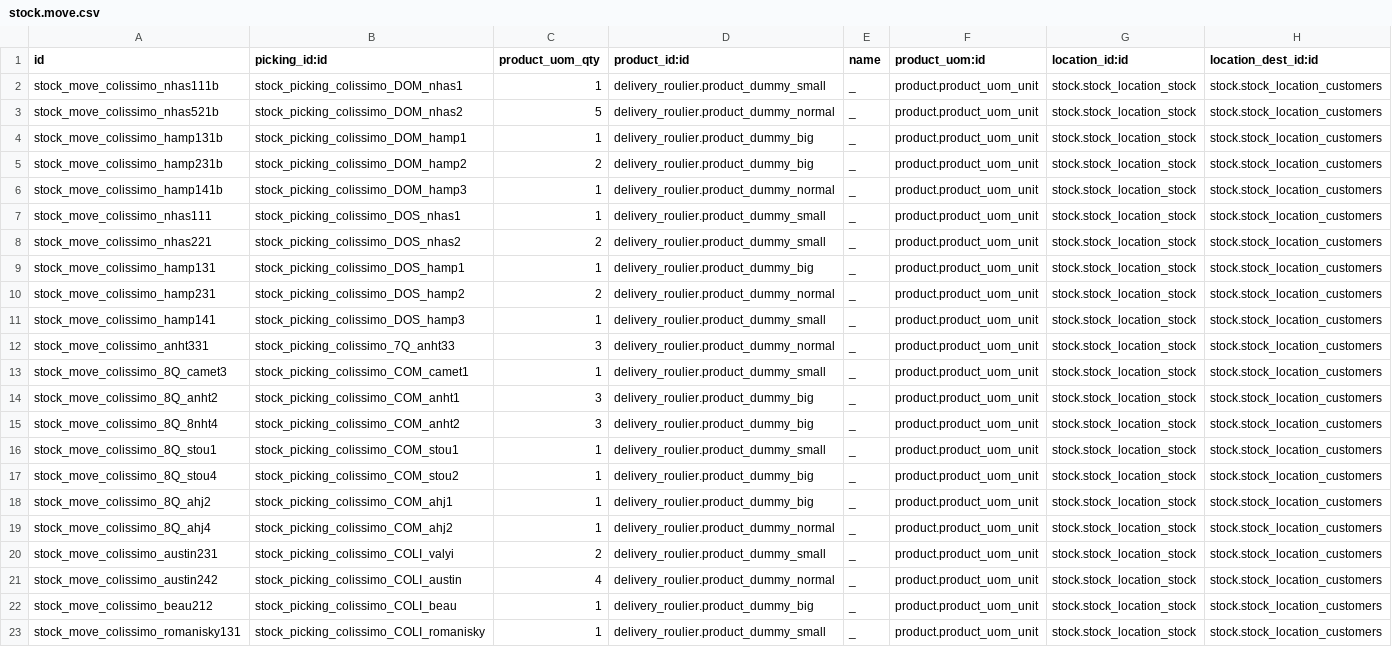
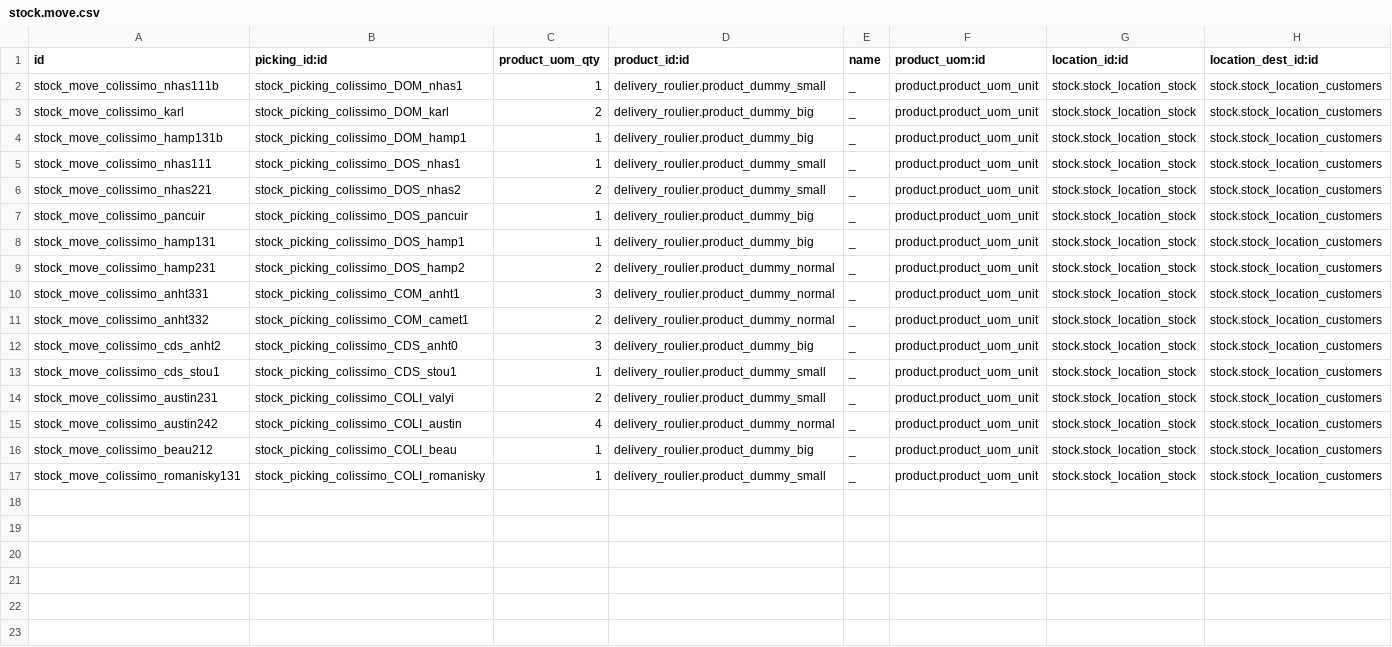
Before and after one commit to tonygalmiche/delivery-carrier, a CSV file: delivery_roulier_laposte/demo/stock.move.csv, drawn as a sheet.

Commit message:
IMP demo data

```diff
--- a/delivery_roulier_laposte/demo/stock.move.csv
+++ b/delivery_roulier_laposte/demo/stock.move.csv
@@ -2,19 +2,13 @@ id,picking_id:id,product_uom_qty,product_id:id,name,product_uom:id,location_id:i
 stock_move_colissimo_nhas111b,stock_picking_colissimo_DOM_nhas1,1,delivery_roulier.product_dummy_small,_,product.product_uom_unit,stock.stock_location_stock,stock.stock_location_customers
-stock_move_colissimo_nhas521b,stock_picking_colissimo_DOM_nhas2,5,delivery_roulier.product_dummy_normal,_,product.product_uom_unit,stock.stock_location_stock,stock.stock_location_customers
+stock_move_colissimo_karl,stock_picking_colissimo_DOM_karl,2,delivery_roulier.product_dummy_big,_,product.product_uom_unit,stock.stock_location_stock,stock.stock_location_customers
 stock_move_colissimo_hamp131b,stock_picking_colissimo_DOM_hamp1,1,delivery_roulier.product_dummy_big,_,product.product_uom_unit,stock.stock_location_stock,stock.stock_location_customers
-stock_move_colissimo_hamp231b,stock_picking_colissimo_DOM_hamp2,2,delivery_roulier.product_dummy_big,_,product.product_uom_unit,stock.stock_location_stock,stock.stock_location_customers
-stock_move_colissimo_hamp141b,stock_picking_colissimo_DOM_hamp3,1,delivery_roulier.product_dummy_normal,_,product.product_uom_unit,stock.stock_location_stock,stock.stock_location_customers
 stock_move_colissimo_nhas111,stock_picking_colissimo_DOS_nhas1,1,delivery_roulier.product_dummy_small,_,product.product_uom_unit,stock.stock_location_stock,stock.stock_location_customers
 stock_move_colissimo_nhas221,stock_picking_colissimo_DOS_nhas2,2,delivery_roulier.product_dummy_small,_,product.product_uom_unit,stock.stock_location_stock,stock.stock_location_customers
+stock_move_colissimo_pancuir,stock_picking_colissimo_DOS_pancuir,1,delivery_roulier.product_dummy_big,_,product.product_uom_unit,stock.stock_location_stock,stock.stock_location_customers
 stock_move_colissimo_hamp131,stock_picking_colissimo_DOS_hamp1,1,delivery_roulier.product_dummy_big,_,product.product_uom_unit,stock.stock_location_stock,stock.stock_location_customers
 stock_move_colissimo_hamp231,stock_picking_colissimo_DOS_hamp2,2,delivery_roulier.product_dummy_normal,_,product.product_uom_unit,stock.stock_location_stock,stock.stock_location_customers
-stock_move_colissimo_hamp141,stock_picking_colissimo_DOS_hamp3,1,delivery_roulier.product_dummy_small,_,product.product_uom_unit,stock.stock_location_stock,stock.stock_location_customers
-stock_move_colissimo_anht331,stock_picking_colissimo_7Q_anht33,3,delivery_roulier.product_dummy_normal,_,product.product_uom_unit,stock.stock_location_stock,stock.stock_location_customers
-stock_move_colissimo_8Q_camet3,stock_picking_colissimo_COM_camet1,1,delivery_roulier.product_dummy_small,_,product.product_uom_unit,stock.stock_location_stock,stock.stock_location_customers
-stock_move_colissimo_8Q_anht2,stock_picking_colissimo_COM_anht1,3,delivery_roulier.product_dummy_big,_,product.product_uom_unit,stock.stock_location_stock,stock.stock_location_customers
-stock_move_colissimo_8Q_8nht4,stock_picking_colissimo_COM_anht2,3,delivery_roulier.product_dummy_big,_,product.product_uom_unit,stock.stock_location_stock,stock.stock_location_customers
-stock_move_colissimo_8Q_stou1,stock_picking_colissimo_COM_stou1,1,delivery_roulier.product_dummy_small,_,product.product_uom_unit,stock.stock_location_stock,stock.stock_location_customers
-stock_move_colissimo_8Q_stou4,stock_picking_colissimo_COM_stou2,1,delivery_roulier.product_dummy_big,_,product.product_uom_unit,stock.stock_location_stock,stock.stock_location_customers
-stock_move_colissimo_8Q_ahj2,stock_picking_colissimo_COM_ahj1,1,delivery_roulier.product_dummy_big,_,product.product_uom_unit,stock.stock_location_stock,stock.stock_location_customers
-stock_move_colissimo_8Q_ahj4,stock_picking_colissimo_COM_ahj2,1,delivery_roulier.product_dummy_normal,_,product.product_uom_unit,stock.stock_location_stock,stock.stock_location_customers
+stock_move_colissimo_anht331,stock_picking_colissimo_COM_anht1,3,delivery_roulier.product_dummy_normal,_,product.product_uom_unit,stock.stock_location_stock,stock.stock_location_customers
+stock_move_colissimo_anht332,stock_picking_colissimo_COM_camet1,2,delivery_roulier.product_dummy_normal,_,product.product_uom_unit,stock.stock_location_stock,stock.stock_location_customers
+stock_move_colissimo_cds_anht2,stock_picking_colissimo_CDS_anht0,3,delivery_roulier.product_dummy_big,_,product.product_uom_unit,stock.stock_location_stock,stock.stock_location_customers
+stock_move_colissimo_cds_stou1,stock_picking_colissimo_CDS_stou1,1,delivery_roulier.product_dummy_small,_,product.product_uom_unit,stock.stock_location_stock,stock.stock_location_customers
 stock_move_colissimo_austin231,stock_picking_colissimo_COLI_valyi,2,delivery_roulier.product_dummy_small,_,product.product_uom_unit,stock.stock_location_stock,stock.stock_location_customers
```
Also changed, not shown: delivery_roulier_laposte/demo/res.partner.csv, delivery_roulier_laposte/demo/stock.picking.csv, 4 other files.
